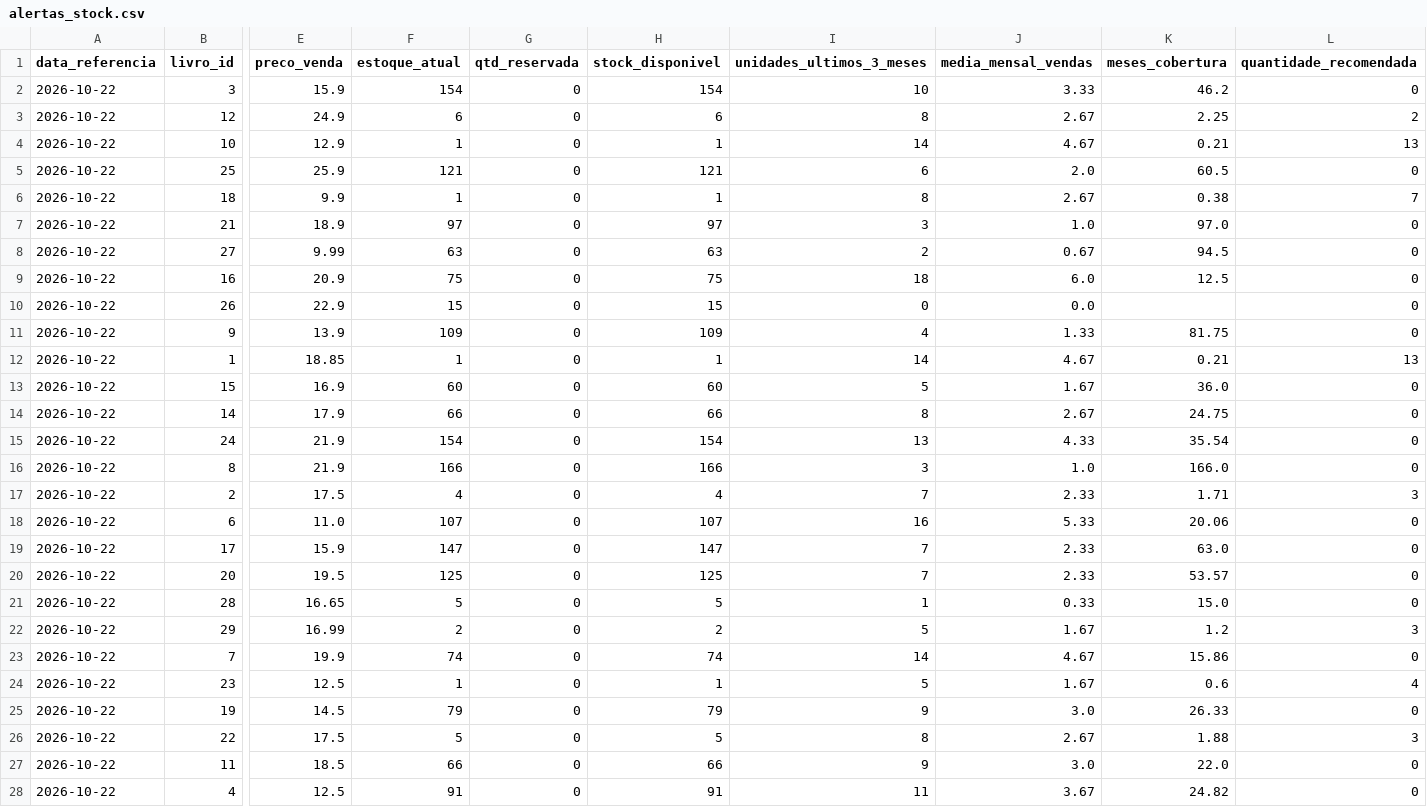
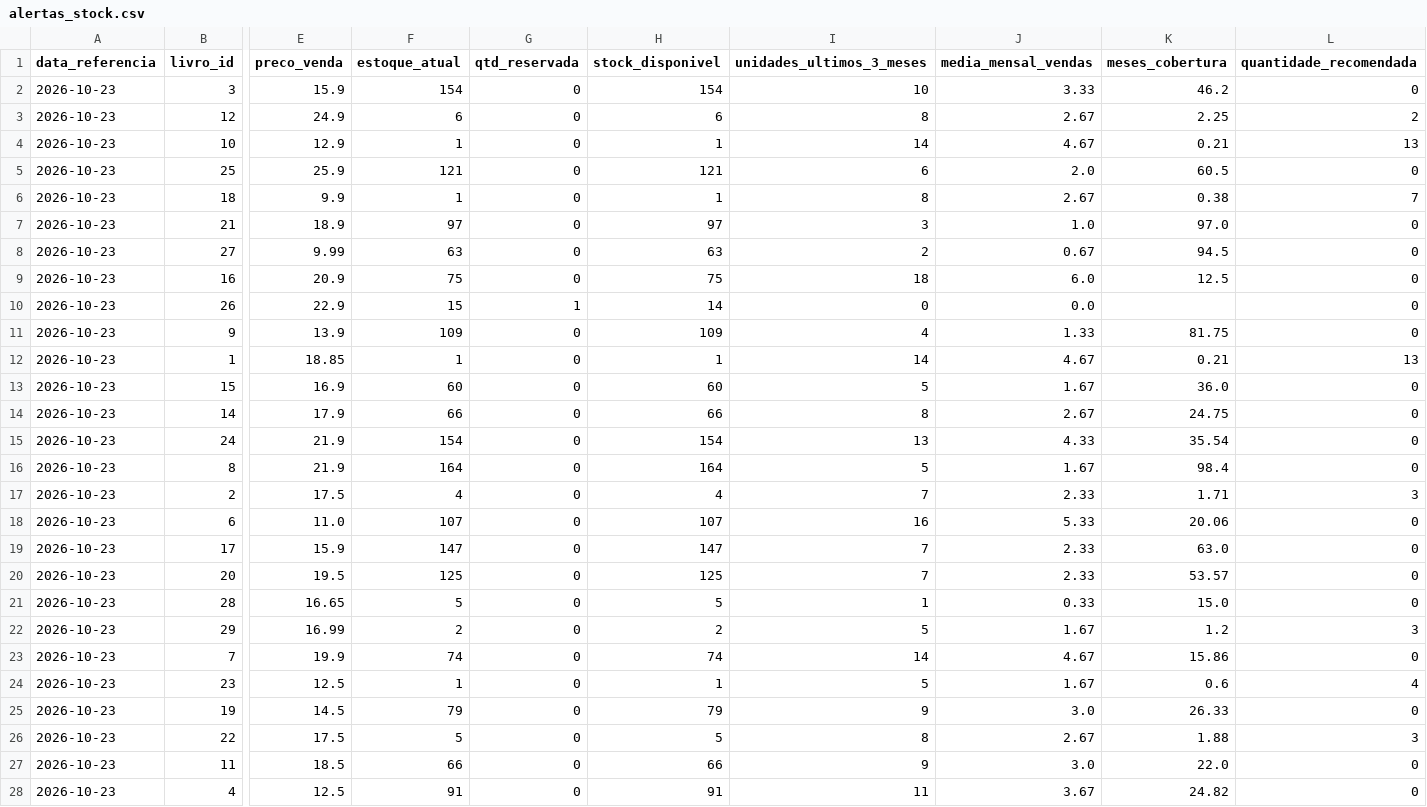
Before and after one commit to fernandaazevedoepg-hue/SABIN, a CSV file: outputs/alertas_stock.csv, drawn as a sheet; only a part is shown, gaps mark what is left out; the diff covers the shown part only; the diff names each change by its address in the sheet, - before the commit and + after, or states it on an @@ line.

```diff
--- a/outputs/alertas_stock.csv
+++ b/outputs/alertas_stock.csv
-A2:A28 (data_referencia): 2026-10-22
+A2:A28 (data_referencia): 2026-10-23
-G10 (qtd_reservada): 0
+G10 (qtd_reservada): 1
-H10 (stock_disponivel): 15
+H10 (stock_disponivel): 14
-F16 (estoque_atual): 166
+F16 (estoque_atual): 164
-H16 (stock_disponivel): 166
+H16 (stock_disponivel): 164
-I16 (unidades_ultimos_3_meses): 3
+I16 (unidades_ultimos_3_meses): 5
-J16 (media_mensal_vendas): 1.0
+J16 (media_mensal_vendas): 1.67
-K16 (meses_cobertura): 166.0
+K16 (meses_cobertura): 98.4
```
Also changed, not shown: 1 added row and 7 edited cells elsewhere in this file, 4 other files.
